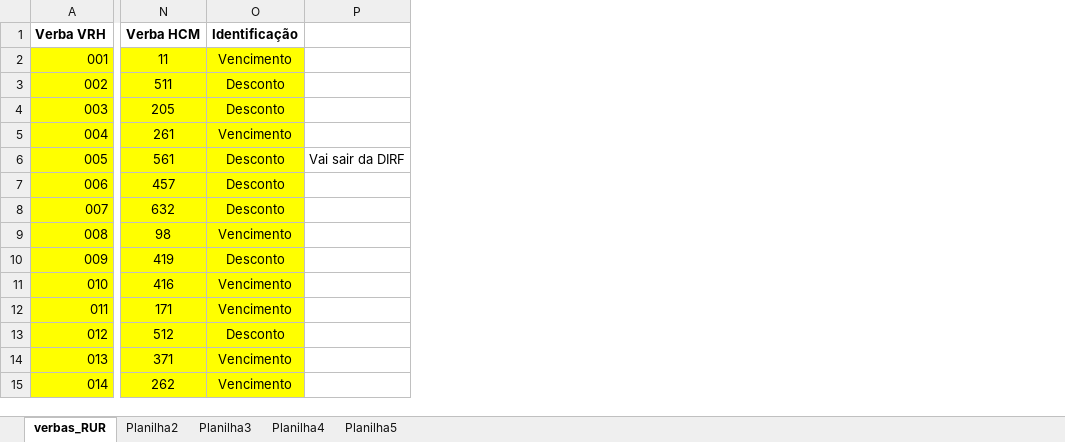
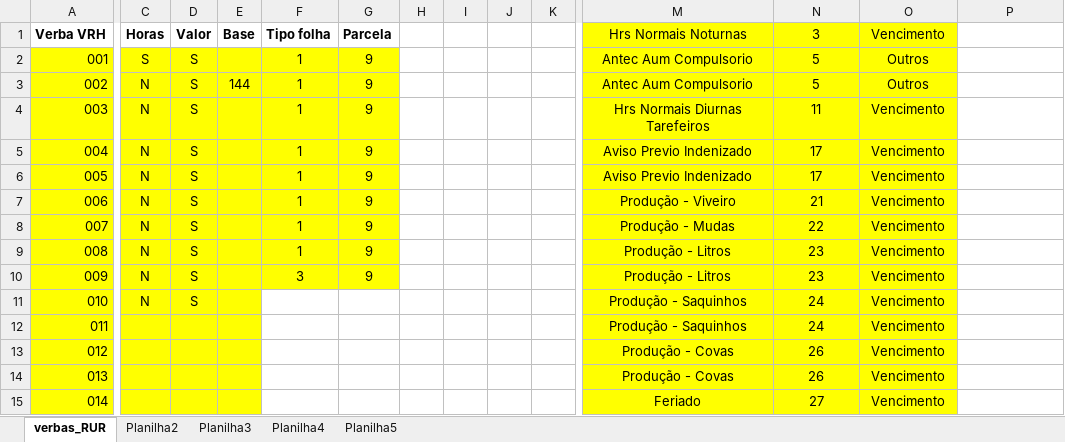
Before and after one commit to drcosta/import_hcm, an Excel workbook: Verbas/verbas_RUR.xlsx, sheet verbas_RUR, drawn as a sheet; only a part is shown, gaps mark what is left out; values as stored, in another font and other column widths than the file's, no borders; the diff covers the shown part only; the diff names each change by its address in the sheet, - before the commit and + after, or states it on an @@ line.

```diff
--- a/Verbas/verbas_RUR.xlsx (sheet verbas_RUR)
+++ b/Verbas/verbas_RUR.xlsx (sheet verbas_RUR)
@@ column C (Horas) unhidden, rows 2-11: S | N | N | N | N | N | N | N | N | N @@
@@ column D (Valor) unhidden, rows 2-11: all S @@
@@ column E (Base) unhidden, row 3: 144 @@
@@ column F (Tipo folha) unhidden, rows 2-10: 1 | 1 | 1 | 1 | 1 | 1 | 1 | 1 | 3 @@
@@ column G (Parcela) unhidden, rows 2-10: all 9 @@
@@ column H unhidden, empty @@
@@ column I unhidden, empty @@
@@ column J unhidden, empty @@
@@ column K unhidden, empty @@
@@ column M (Hrs Normais Noturnas) unhidden, rows 2-15: Antec Aum Compulsorio | Antec Aum Compulsorio | Hrs Normais Diurnas Tarefeiros | Aviso Previo Indenizado | Aviso Previo Indenizado | Produção - Viveiro | Produção - Mudas | Produção - Litros | Produção - Litros | Produção - Saquinhos | Produção - Saquinhos | Produção - Covas | Produção - Covas | Feriado @@
-N1: Verba HCM
+N1: 3
@@ N1:O1 fill: none → #FFFF00, bold: on → off @@
-O1: Identificação
+O1: Vencimento
-N2 (3): 11
+N2 (3): 5
-O2 (Vencimento): Vencimento
+O2 (Vencimento): Outros
-N3 (3): 511
+N3 (3): 5
-O3 (Vencimento): Desconto
+O3 (Vencimento): Outros
-N4 (3): 205
+N4 (3): 11
-O4 (Vencimento): Desconto
+O4 (Vencimento): Vencimento
-N5 (3): 261
+N5 (3): 17
-N6 (3): 561
+N6 (3): 17
-O6:O8 (Vencimento): Desconto
+O6:O8 (Vencimento): Vencimento
-P6: Vai sair da DIRF
+P6: (empty)
-N7 (3): 457
+N7 (3): 21
-N8 (3): 632
+N8 (3): 22
-N9 (3): 98
+N9 (3): 23
-N10 (3): 419
+N10 (3): 23
-O10 (Vencimento): Desconto
+O10 (Vencimento): Vencimento
-N11 (3): 416
+N11 (3): 24
-N12 (3): 171
+N12 (3): 24
-N13 (3): 512
+N13 (3): 26
-O13 (Vencimento): Desconto
+O13 (Vencimento): Vencimento
-N14 (3): 371
+N14 (3): 26
-N15 (3): 262
+N15 (3): 27
```
Also changed, not shown: 1 added column, 366 edited cells and cell formats elsewhere in this sheet, sheet Planilha2, 28 other files.
